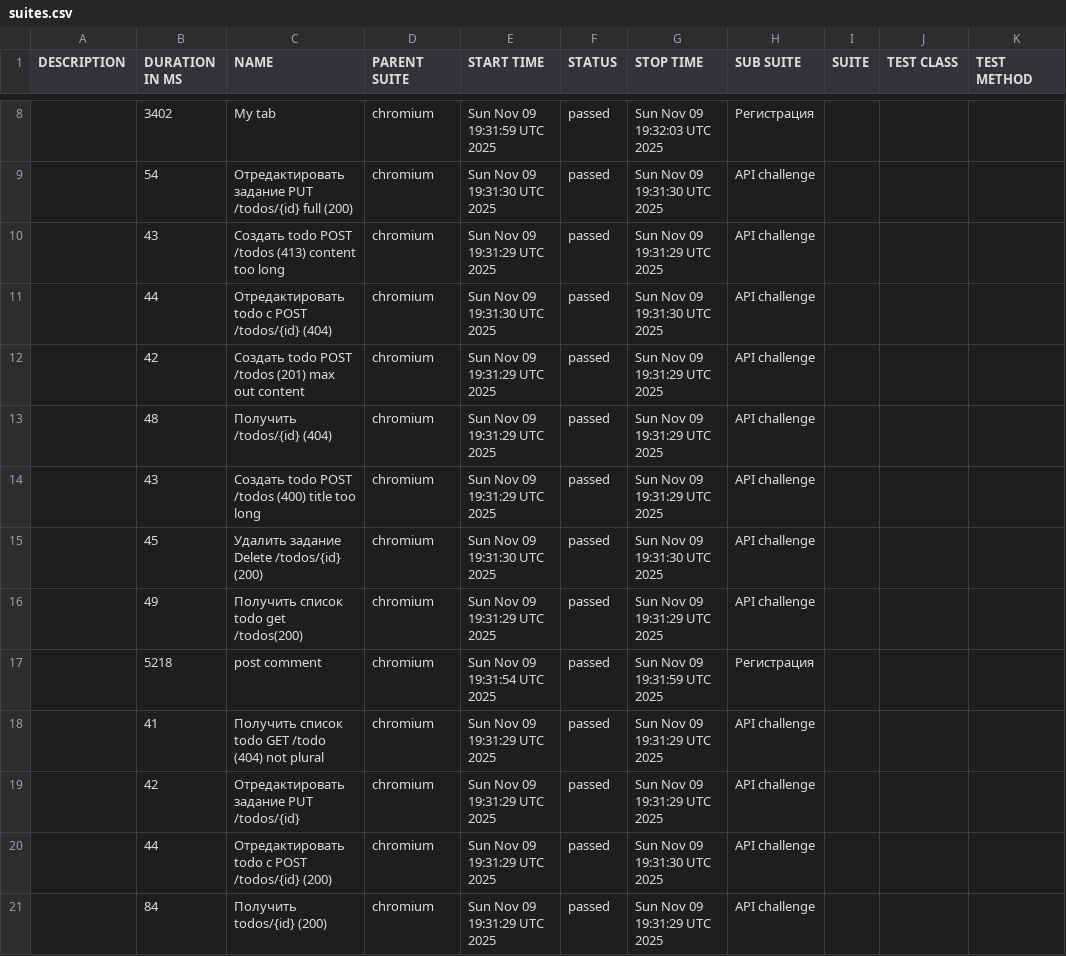
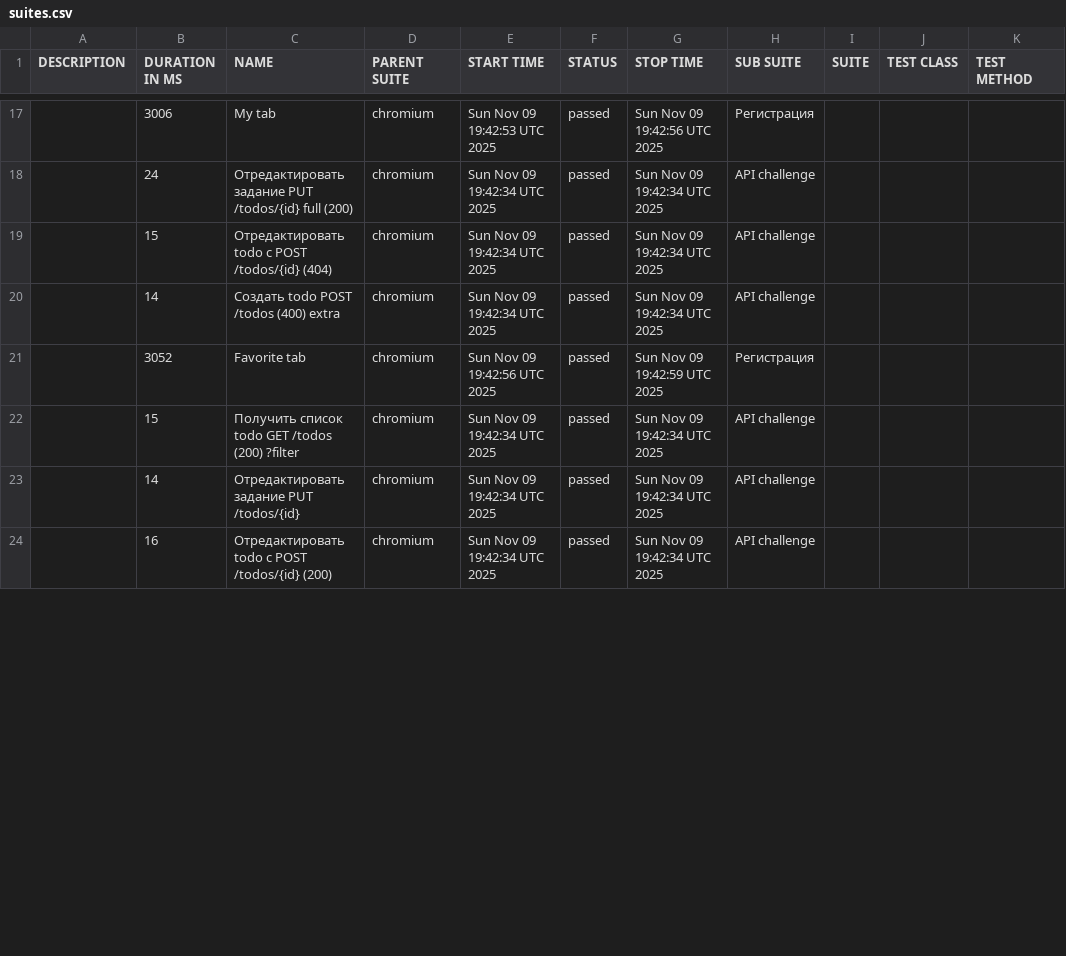
Before and after one commit to vasyen87-cyber/apiTests, a CSV file: 11/data/suites.csv, drawn as a sheet; only a part is shown, gaps mark what is left out; the diff covers the shown part only.

```diff
--- a/11/data/suites.csv
+++ b/11/data/suites.csv
@@ -8,14 +17,8 @@
-"","3402","My tab","chromium","Sun Nov 09 19:31:59 UTC 2025","passed","Sun Nov 09 19:32:03 UTC 2025","Регистрация","","",""
-"","54","Отредактировать задание PUT /todos/{id} full (200)","chromium","Sun Nov 09 19:31:30 UTC 2025","passed","Sun Nov 09 19:31:30 UTC 2025","API challenge","","",""
-"","43","Создать todo POST /todos (413) content too long","chromium","Sun Nov 09 19:31:29 UTC 2025","passed","Sun Nov 09 19:31:29 UTC 2025","API challenge","","",""
-"","44","Отредактировать todo с POST /todos/{id} (404)","chromium","Sun Nov 09 19:31:30 UTC 2025","passed","Sun Nov 09 19:31:30 UTC 2025","API challenge","","",""
-"","42","Создать todo POST /todos (201) max out content","chromium","Sun Nov 09 19:31:29 UTC 2025","passed","Sun Nov 09 19:31:29 UTC 2025","API challenge","","",""
-"","48","Получить /todos/{id} (404)","chromium","Sun Nov 09 19:31:29 UTC 2025","passed","Sun Nov 09 19:31:29 UTC 2025","API challenge","","",""
-"","43","Создать todo POST /todos (400) title too long","chromium","Sun Nov 09 19:31:29 UTC 2025","passed","Sun Nov 09 19:31:29 UTC 2025","API challenge","","",""
-"","45","Удалить задание Delete /todos/{id} (200)","chromium","Sun Nov 09 19:31:30 UTC 2025","passed","Sun Nov 09 19:31:30 UTC 2025","API challenge","","",""
-"","49","Получить список todo get /todos(200)","chromium","Sun Nov 09 19:31:29 UTC 2025","passed","Sun Nov 09 19:31:29 UTC 2025","API challenge","","",""
-"","5218","post comment","chromium","Sun Nov 09 19:31:54 UTC 2025","passed","Sun Nov 09 19:31:59 UTC 2025","Регистрация","","",""
-"","41","Получить список todo GET /todo (404) not plural","chromium","Sun Nov 09 19:31:29 UTC 2025","passed","Sun Nov 09 19:31:29 UTC 2025","API challenge","","",""
-"","42","Отредактировать задание PUT /todos/{id}","chromium","Sun Nov 09 19:31:29 UTC 2025","passed","Sun Nov 09 19:31:29 UTC 2025","API challenge","","",""
-"","44","Отредактировать todo с POST /todos/{id} (200)","chromium","Sun Nov 09 19:31:29 UTC 2025","passed","Sun Nov 09 19:31:30 UTC 2025","API challenge","","",""
-"","84","Получить todos/{id} (200)","chromium","Sun Nov 09 19:31:29 UTC 2025","passed","Sun Nov 09 19:31:29 UTC 2025","API challenge","","",""
+"","3006","My tab","chromium","Sun Nov 09 19:42:53 UTC 2025","passed","Sun Nov 09 19:42:56 UTC 2025","Регистрация","","",""
+"","24","Отредактировать задание PUT /todos/{id} full (200)","chromium","Sun Nov 09 19:42:34 UTC 2025","passed","Sun Nov 09 19:42:34 UTC 2025","API challenge","","",""
+"","15","Отредактировать todo с POST /todos/{id} (404)","chromium","Sun Nov 09 19:42:34 UTC 2025","passed","Sun Nov 09 19:42:34 UTC 2025","API challenge","","",""
+"","14","Создать todo POST /todos (400) extra","chromium","Sun Nov 09 19:42:34 UTC 2025","passed","Sun Nov 09 19:42:34 UTC 2025","API challenge","","",""
+"","3052","Favorite tab","chromium","Sun Nov 09 19:42:56 UTC 2025","passed","Sun Nov 09 19:42:59 UTC 2025","Регистрация","","",""
+"","15","Получить список todo GET /todos (200) ?filter","chromium","Sun Nov 09 19:42:34 UTC 2025","passed","Sun Nov 09 19:42:34 UTC 2025","API challenge","","",""
+"","14","Отредактировать задание PUT /todos/{id}","chromium","Sun Nov 09 19:42:34 UTC 2025","passed","Sun Nov 09 19:42:34 UTC 2025","API challenge","","",""
+"","16","Отредактировать todo с POST /todos/{id} (200)","chromium","Sun Nov 09 19:42:34 UTC 2025","passed","Sun Nov 09 19:42:34 UTC 2025","API challenge","","",""
```
Also changed, not shown: 9 added rows, 3 removed rows and 24 edited cells elsewhere in this file, 51 other files.
